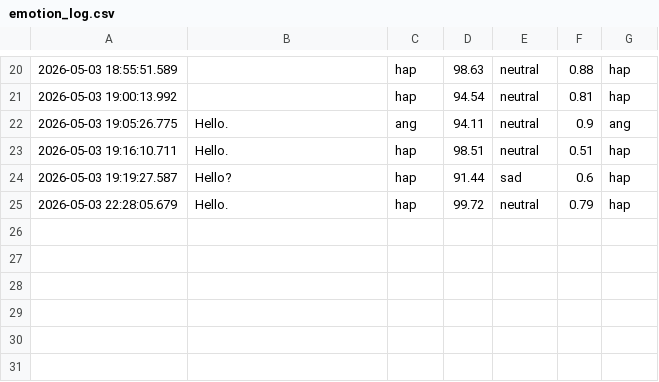
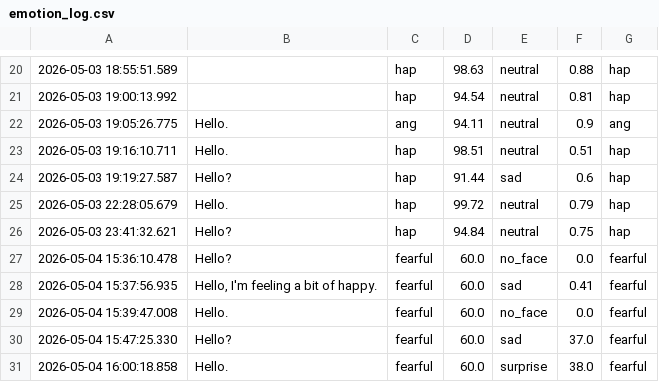
Before and after one commit to Vansh2744/ai-powered-mentalhealth-asssitant-capstone, a CSV file: backend/emotion_log.csv, drawn as a sheet; only a part is shown, gaps mark what is left out.

Commit message:
did some changes in face and voice recognition methods for optimization

```diff
--- a/backend/emotion_log.csv
+++ b/backend/emotion_log.csv
@@ -25 +25,7 @@
 2026-05-03 22:28:05.679,Hello.,hap,99.72,neutral,0.79,hap,
+2026-05-03 23:41:32.621,Hello?,hap,94.84,neutral,0.75,hap,
+2026-05-04 15:36:10.478,Hello?,fearful,60.0,no_face,0.0,fearful,
+2026-05-04 15:37:56.935,"Hello, I'm feeling a bit of happy.",fearful,60.0,sad,0.41,fearful,
+2026-05-04 15:39:47.008,Hello.,fearful,60.0,no_face,0.0,fearful,
+2026-05-04 15:47:25.330,Hello?,fearful,60.0,sad,37.0,fearful,
+2026-05-04 16:00:18.858,Hello.,fearful,60.0,surprise,38.0,fearful,
```
Also changed, not shown: 9 other files.
